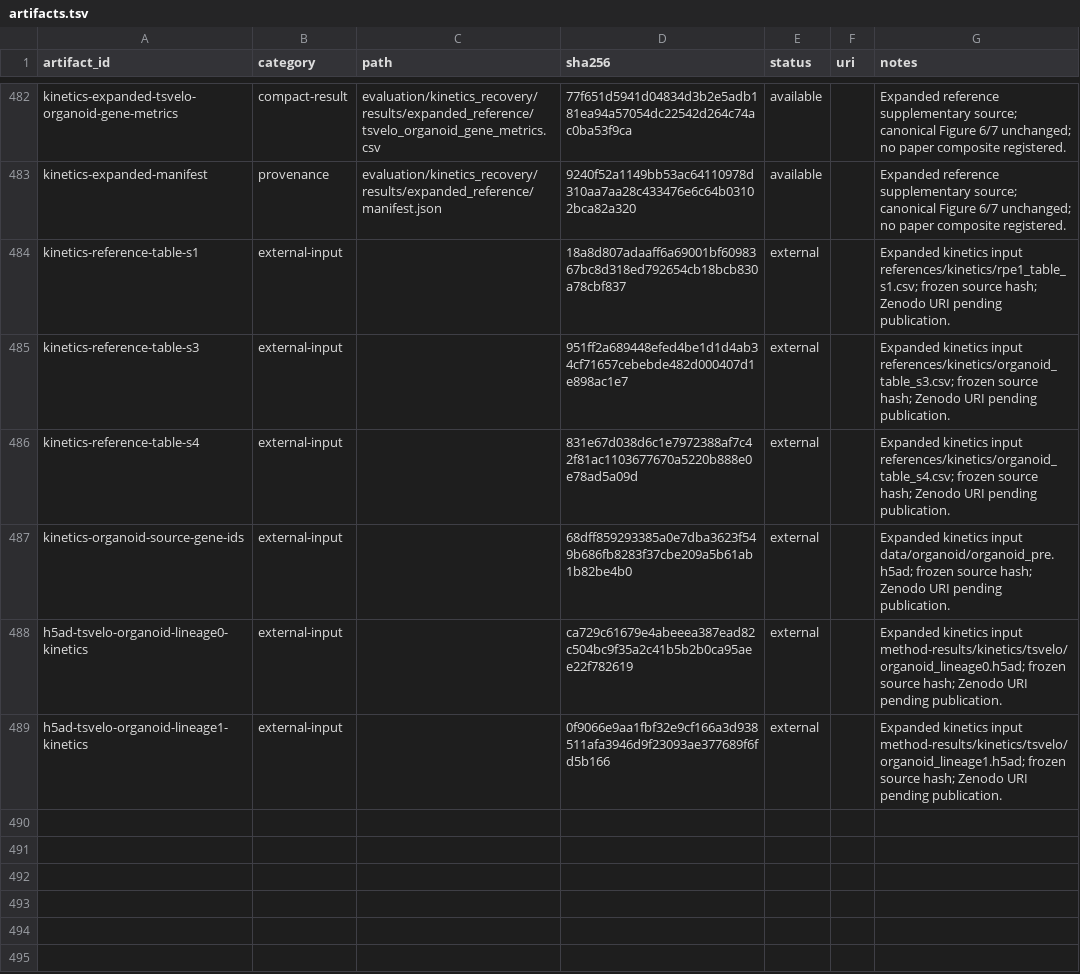
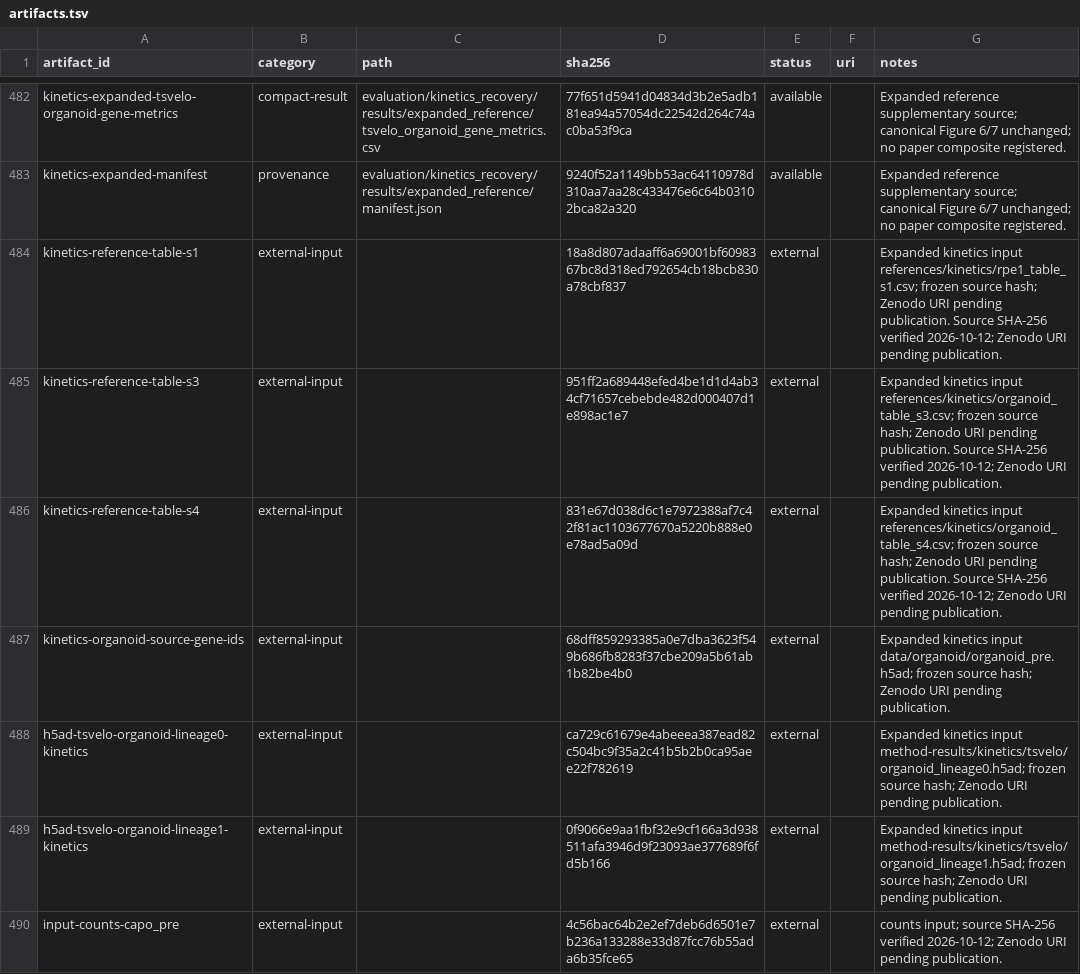
Before and after one commit to Tomorin259/benchmark_repository, a TSV file: artifacts.tsv, drawn as a sheet; only a part is shown, gaps mark what is left out; the diff covers the shown part only.

Commit message:
Register verified source inputs

```diff
--- a/artifacts.tsv
+++ b/artifacts.tsv
@@ -483,5 +483,5 @@ kinetics-expanded-tsvelo-organoid-gene-metrics	compact-result	evaluation/kinetic
 kinetics-expanded-manifest	provenance	evaluation/kinetics_recovery/results/expanded_reference/manifest.json	9240f52a1149bb53ac64110978d310aa7aa28c433476e6c64b03102bca82a320	available		Expanded reference supplementary source; canonical Figure 6/7 unchanged; no paper composite registered.
-kinetics-reference-table-s1	external-input		18a8d807adaaff6a69001bf6098367bc8d318ed792654cb18bcb830a78cbf837	external		Expanded kinetics input references/kinetics/rpe1_table_s1.csv; frozen source hash; Zenodo URI pending publication.
-kinetics-reference-table-s3	external-input		951ff2a689448efed4be1d1d4ab34cf71657cebebde482d000407d1e898ac1e7	external		Expanded kinetics input references/kinetics/organoid_table_s3.csv; frozen source hash; Zenodo URI pending publication.
-kinetics-reference-table-s4	external-input		831e67d038d6c1e7972388af7c42f81ac1103677670a5220b888e0e78ad5a09d	external		Expanded kinetics input references/kinetics/organoid_table_s4.csv; frozen source hash; Zenodo URI pending publication.
+kinetics-reference-table-s1	external-input		18a8d807adaaff6a69001bf6098367bc8d318ed792654cb18bcb830a78cbf837	external		Expanded kinetics input references/kinetics/rpe1_table_s1.csv; frozen source hash; Zenodo URI pending publication. Source SHA-256 verified 2026-10-12; Zenodo URI pending publication.
+kinetics-reference-table-s3	external-input		951ff2a689448efed4be1d1d4ab34cf71657cebebde482d000407d1e898ac1e7	external		Expanded kinetics input references/kinetics/organoid_table_s3.csv; frozen source hash; Zenodo URI pending publication. Source SHA-256 verified 2026-10-12; Zenodo URI pending publication.
+kinetics-reference-table-s4	external-input		831e67d038d6c1e7972388af7c42f81ac1103677670a5220b888e0e78ad5a09d	external		Expanded kinetics input references/kinetics/organoid_table_s4.csv; frozen source hash; Zenodo URI pending publication. Source SHA-256 verified 2026-10-12; Zenodo URI pending publication.
 kinetics-organoid-source-gene-ids	external-input		68dff859293385a0e7dba3623f549b686fb8283f37cbe209a5b61ab1b82be4b0	external		Expanded kinetics input data/organoid/organoid_pre.h5ad; frozen source hash; Zenodo URI pending publication.
@@ -489 +489,2 @@ h5ad-tsvelo-organoid-lineage0-kinetics	external-input		ca729c61679e4abeeea387ead
 h5ad-tsvelo-organoid-lineage1-kinetics	external-input		0f9066e9aa1fbf32e9cf166a3d938511afa3946d9f23093ae377689f6fd5b166	external		Expanded kinetics input method-results/kinetics/tsvelo/organoid_lineage1.h5ad; frozen source hash; Zenodo URI pending publication.
+input-counts-capo_pre	external-input		4c56bac64b2e2ef7deb6d6501e7b236a133288e33d87fcc76b55ada6b35fce65	external		counts input; source SHA-256 verified 2026-10-12; Zenodo URI pending publication.
```
Also changed, not shown: 7 added rows and 31 edited cells elsewhere in this file, data/release_map.tsv, 1 other file.
